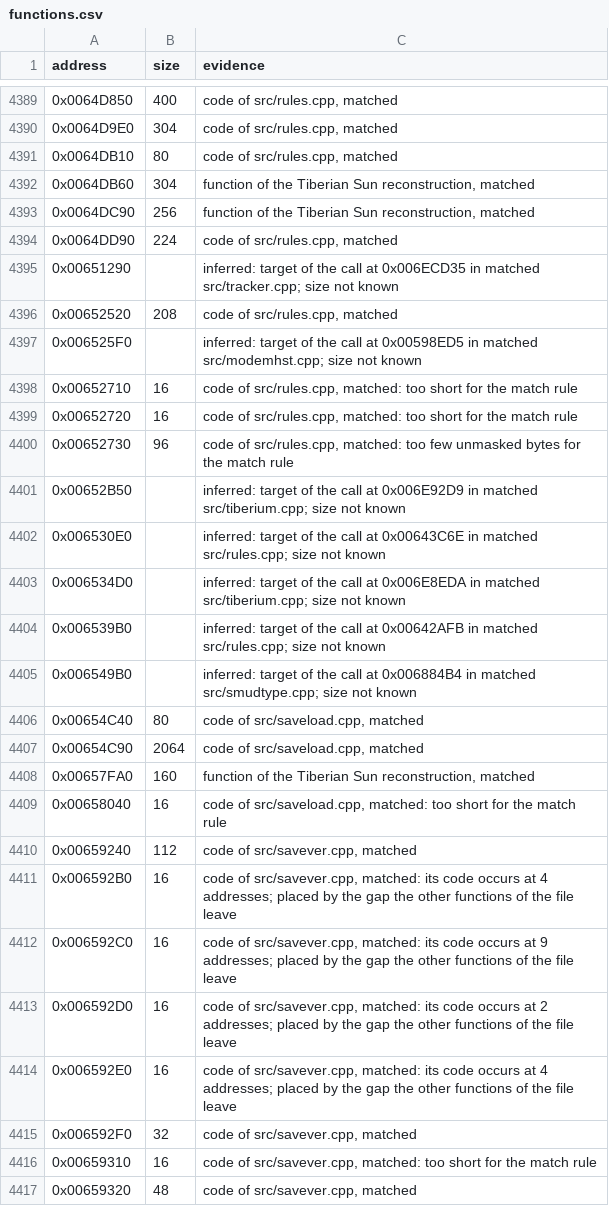
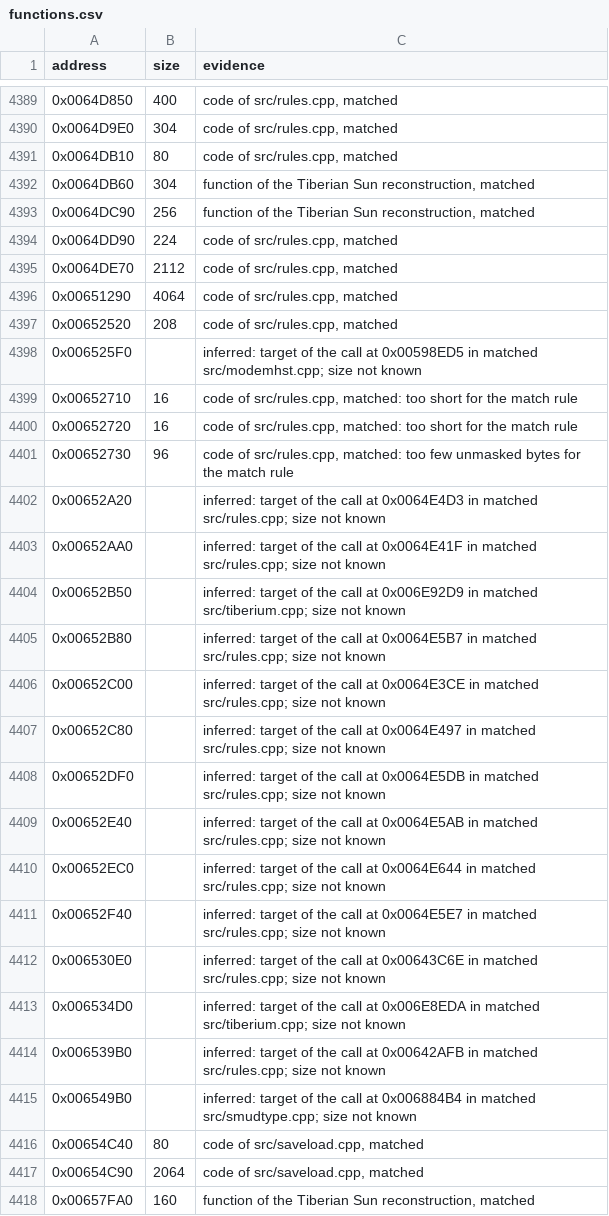
Before and after one commit to meastes/RedAlert2, a CSV file: config/ra2-1.006/functions.csv, drawn as a sheet; only a part is shown, gaps mark what is left out; the shorter side is filled out with more unchanged rows.

Commit message:
Match 2 more rules.cpp functions

```diff
--- a/config/ra2-1.006/functions.csv
+++ b/config/ra2-1.006/functions.csv
@@ -4394,3 +4394,4 @@ address,size,evidence
 0x0064DD90,224,"code of src/rules.cpp, matched"
-0x00651290,,"inferred: target of the call at 0x006ECD35 in matched src/tracker.cpp; size not known"
+0x0064DE70,2112,"code of src/rules.cpp, matched"
+0x00651290,4064,"code of src/rules.cpp, matched"
 0x00652520,208,"code of src/rules.cpp, matched"
@@ -4400,3 +4401,12 @@ address,size,evidence
 0x00652730,96,"code of src/rules.cpp, matched: too few unmasked bytes for the match rule"
+0x00652A20,,"inferred: target of the call at 0x0064E4D3 in matched src/rules.cpp; size not known"
+0x00652AA0,,"inferred: target of the call at 0x0064E41F in matched src/rules.cpp; size not known"
 0x00652B50,,"inferred: target of the call at 0x006E92D9 in matched src/tiberium.cpp; size not known"
+0x00652B80,,"inferred: target of the call at 0x0064E5B7 in matched src/rules.cpp; size not known"
+0x00652C00,,"inferred: target of the call at 0x0064E3CE in matched src/rules.cpp; size not known"
+0x00652C80,,"inferred: target of the call at 0x0064E497 in matched src/rules.cpp; size not known"
+0x00652DF0,,"inferred: target of the call at 0x0064E5DB in matched src/rules.cpp; size not known"
+0x00652E40,,"inferred: target of the call at 0x0064E5AB in matched src/rules.cpp; size not known"
+0x00652EC0,,"inferred: target of the call at 0x0064E644 in matched src/rules.cpp; size not known"
+0x00652F40,,"inferred: target of the call at 0x0064E5E7 in matched src/rules.cpp; size not known"
 0x006530E0,,"inferred: target of the call at 0x00643C6E in matched src/rules.cpp; size not known"
```
Also changed, not shown: config/ra2-1.006/modules.csv, 1 other file.
